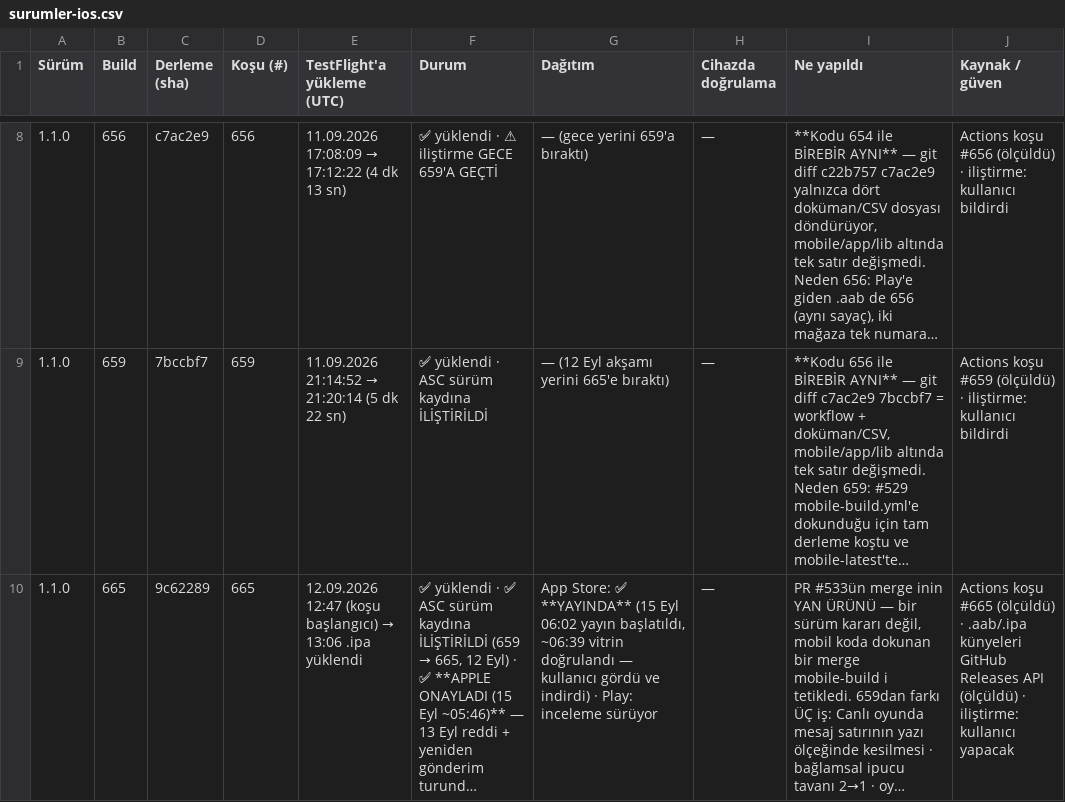
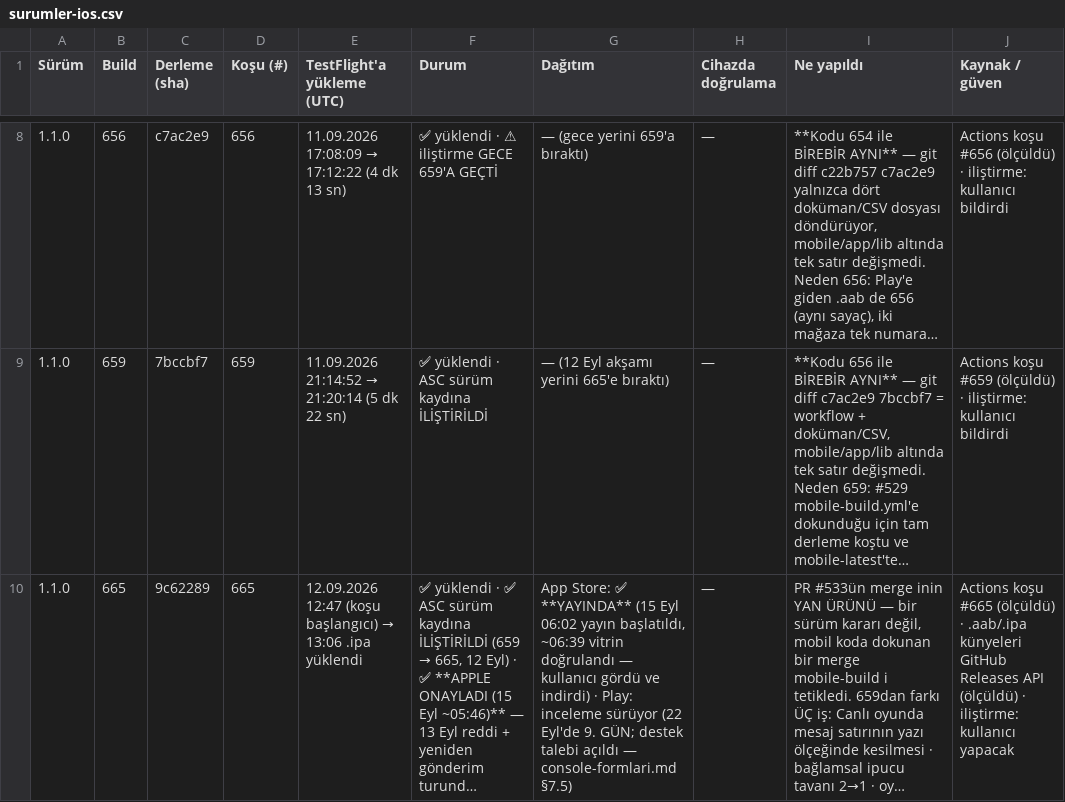
Before and after one commit to alpcapa/kelimeki, a CSV file: mobile/docs/surumler/surumler-ios.csv, drawn as a sheet; only a part is shown, gaps mark what is left out; long unchanged cells end in …; the diff names each change by its address in the sheet, - before the commit and + after, or states it on an @@ line.

```diff
--- a/mobile/docs/surumler/surumler-ios.csv
+++ b/mobile/docs/surumler/surumler-ios.csv
-G10 (Dağıtım): …inceleme sürüyor
+G10 (Dağıtım): …inceleme sürüyor (22 Eyl'de 9. GÜN; destek talebi açıldı — console-formlari.md §7.5)
```
Also changed, not shown: mobile/docs/surumler/gonderimler-android.csv, 1 other file.
